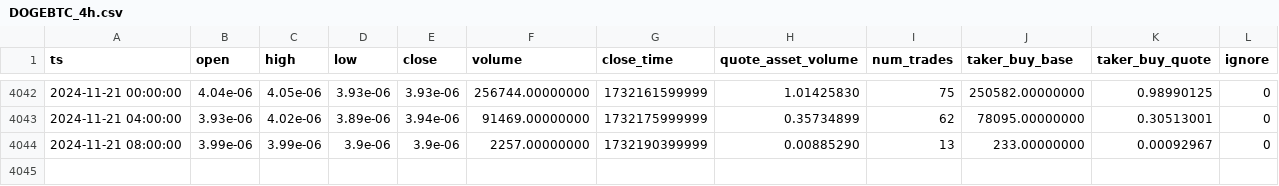
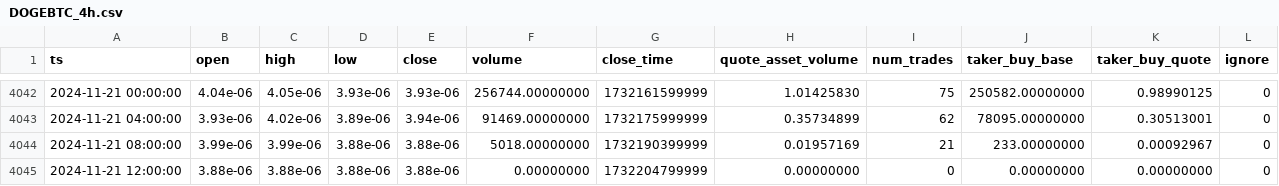
Before and after one commit to McNultyyy/BTC-Pair-OrderBlock-Finder, a CSV file: data/raw/DOGEBTC_4h.csv, drawn as a sheet; only a part is shown, gaps mark what is left out.

```diff
--- a/data/raw/DOGEBTC_4h.csv
+++ b/data/raw/DOGEBTC_4h.csv
@@ -4043,2 +4043,3 @@ ts,open,high,low,close,volume,close_time,quote_asset_volume,num_trades,taker_buy
 2024-11-21 04:00:00,3.93e-06,4.02e-06,3.89e-06,3.94e-06,91469.00000000,1732175999999,0.35734899,62,78095.00000000,0.30513001,0
-2024-11-21 08:00:00,3.99e-06,3.99e-06,3.9e-06,3.9e-06,2257.00000000,1732190399999,0.00885290,13,233.00000000,0.00092967,0
+2024-11-21 08:00:00,3.99e-06,3.99e-06,3.88e-06,3.88e-06,5018.00000000,1732190399999,0.01957169,21,233.00000000,0.00092967,0
+2024-11-21 12:00:00,3.88e-06,3.88e-06,3.88e-06,3.88e-06,0.00000000,1732204799999,0.00000000,0,0.00000000,0.00000000,0
```
Also changed, not shown: data/raw/ADABTC_4h.csv, data/raw/AVAXBTC_4h.csv, 7 other files.
